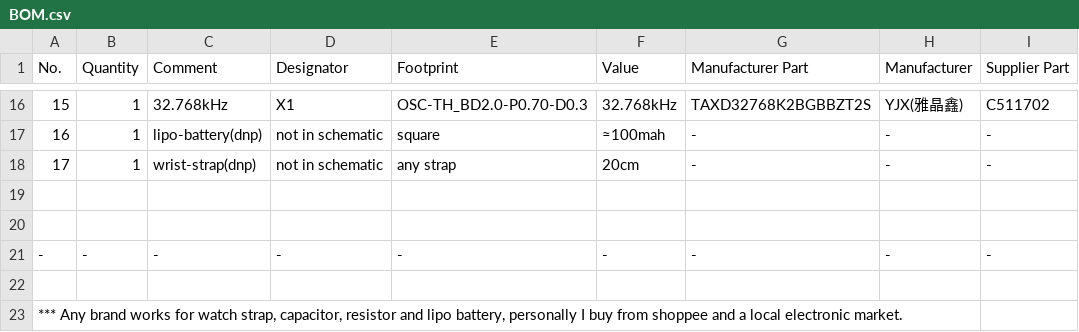
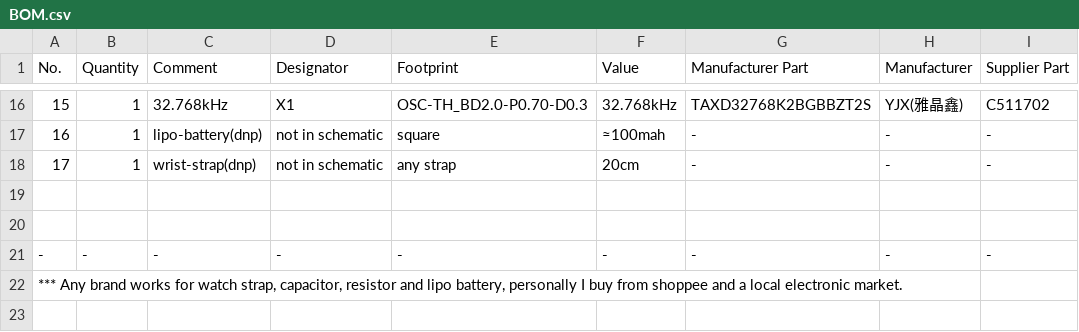
Before and after one commit to Tengyez/bcdwatch, a CSV file: docs/BOM.csv, drawn as a sheet; only a part is shown, gaps mark what is left out; rows hold the shown columns only; the diff names each change by its address in the sheet, - before the commit and + after, or states it on an @@ line.

Commit message:
Update BOM.csv

```diff
--- a/docs/BOM.csv
+++ b/docs/BOM.csv
@@ column A (No.) renumbered in row 22 @@
-row 23: *** Any brand works for watch strap, capacitor, resistor and lipo battery, personally I buy from shoppee and a local electronic market.
```
